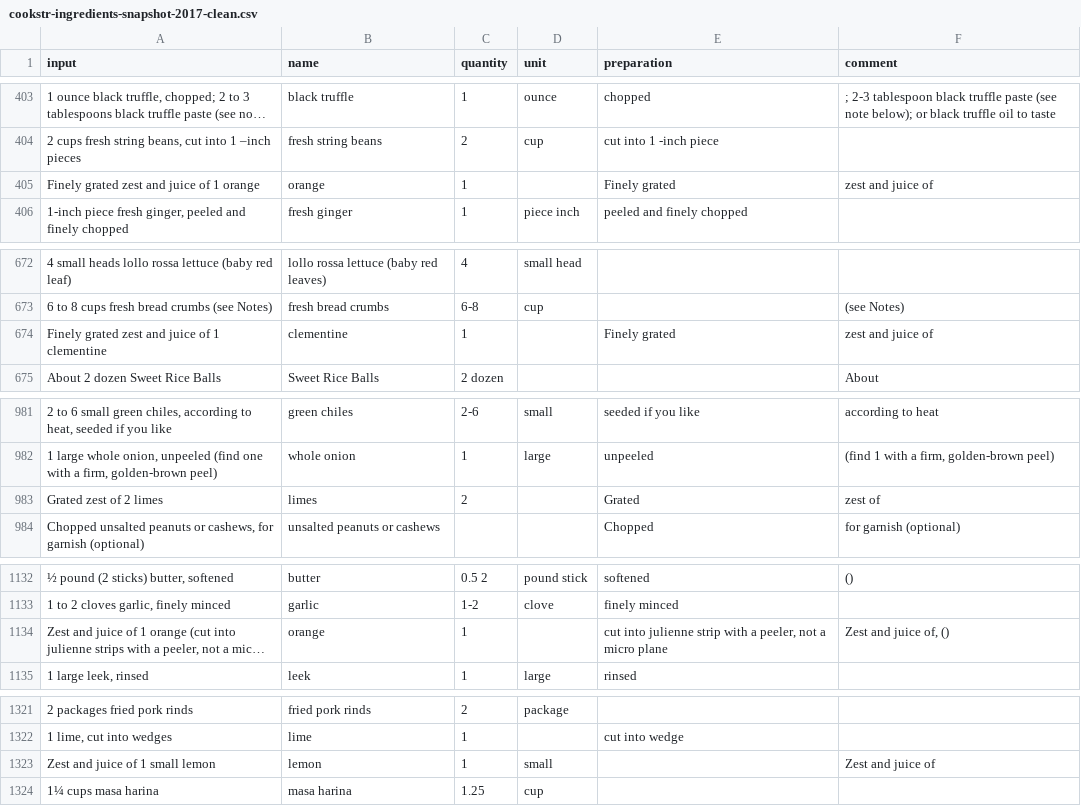
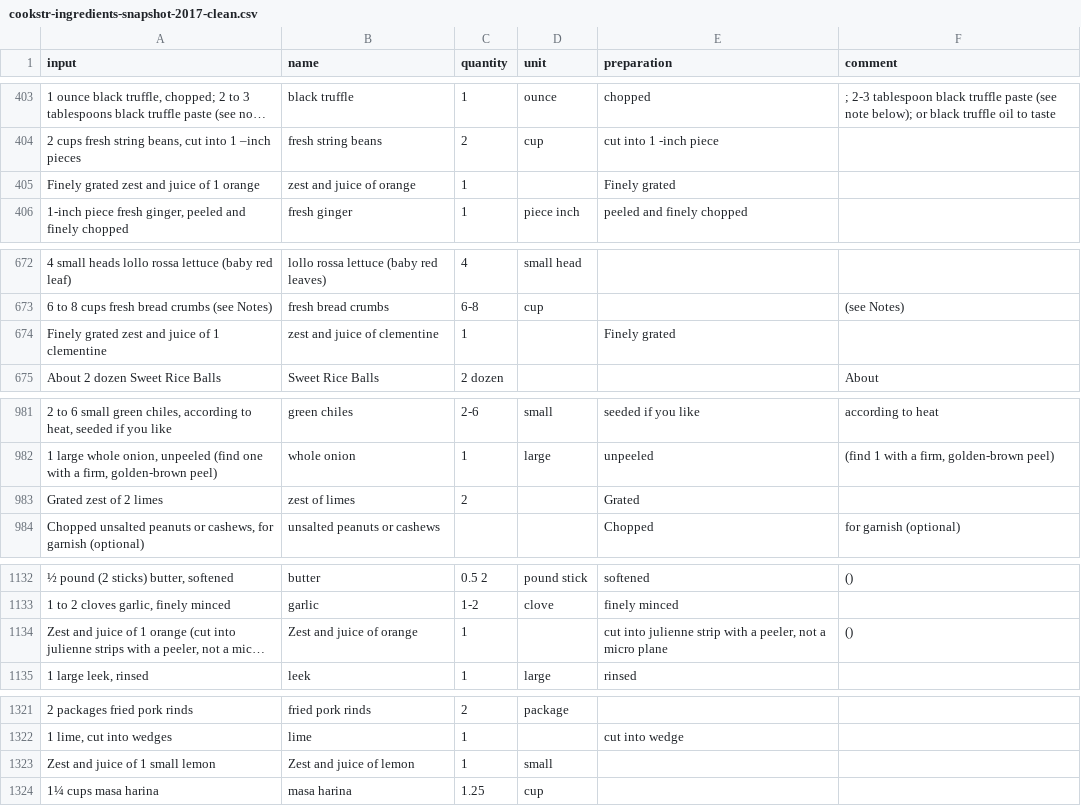
Before and after one commit to strangetom/ingredient-parser, a CSV file: train/data/cookstr/cookstr-ingredients-snapshot-2017-clean.csv, drawn as a sheet; only a part is shown, gaps mark what is left out; long unchanged cells end in …; the diff covers the shown part only; the diff names each change by its address in the sheet, - before the commit and + after, or states it on an @@ line.

```diff
--- a/train/data/cookstr/cookstr-ingredients-snapshot-2017-clean.csv
+++ b/train/data/cookstr/cookstr-ingredients-snapshot-2017-clean.csv
-B405 (name): orange
+B405 (name): zest and juice of orange
-F405 (comment): zest and juice of
+F405 (comment): (empty)
-B674 (name): clementine
+B674 (name): zest and juice of clementine
-F674 (comment): zest and juice of
+F674 (comment): (empty)
-B983 (name): limes
+B983 (name): zest of limes
-F983 (comment): zest of
+F983 (comment): (empty)
-B1134 (name): orange
+B1134 (name): Zest and juice of orange
-F1134 (comment): Zest and juice of, ()
+F1134 (comment): ()
-B1323 (name): lemon
+B1323 (name): Zest and juice of lemon
-F1323 (comment): Zest and juice of
+F1323 (comment): (empty)
```
Also changed, not shown: 88 edited cells elsewhere in this file.
